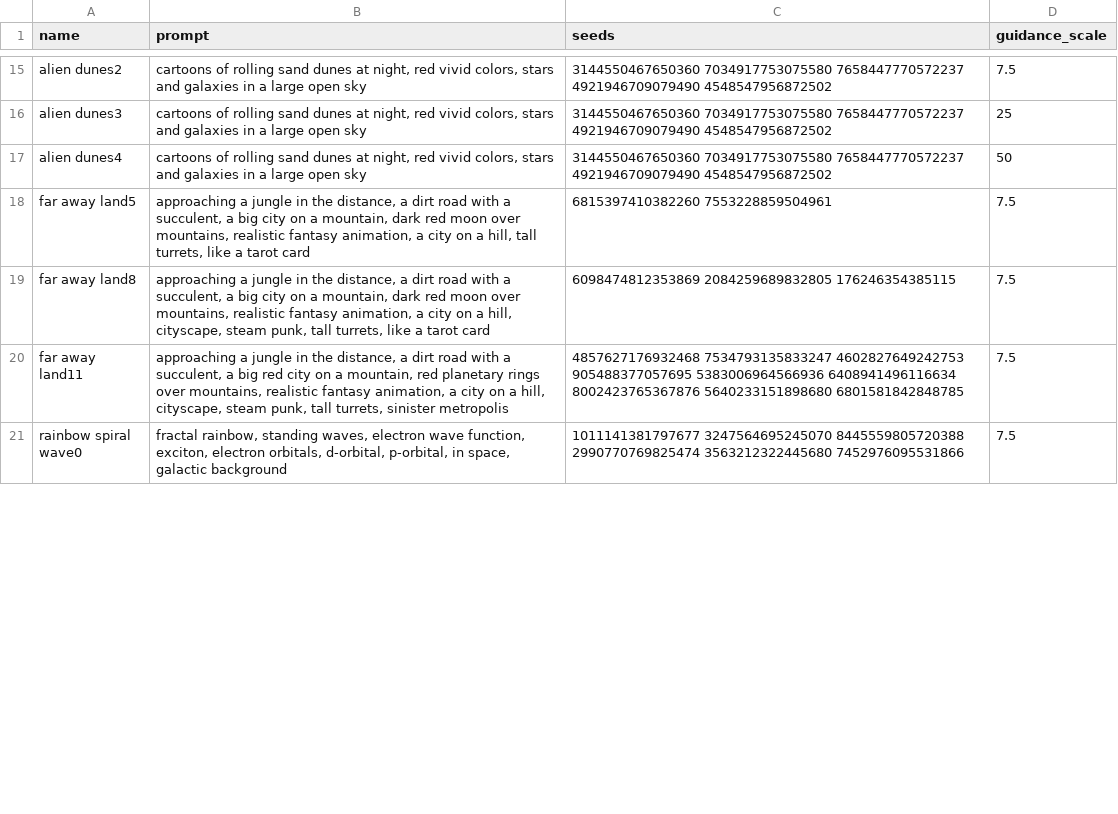
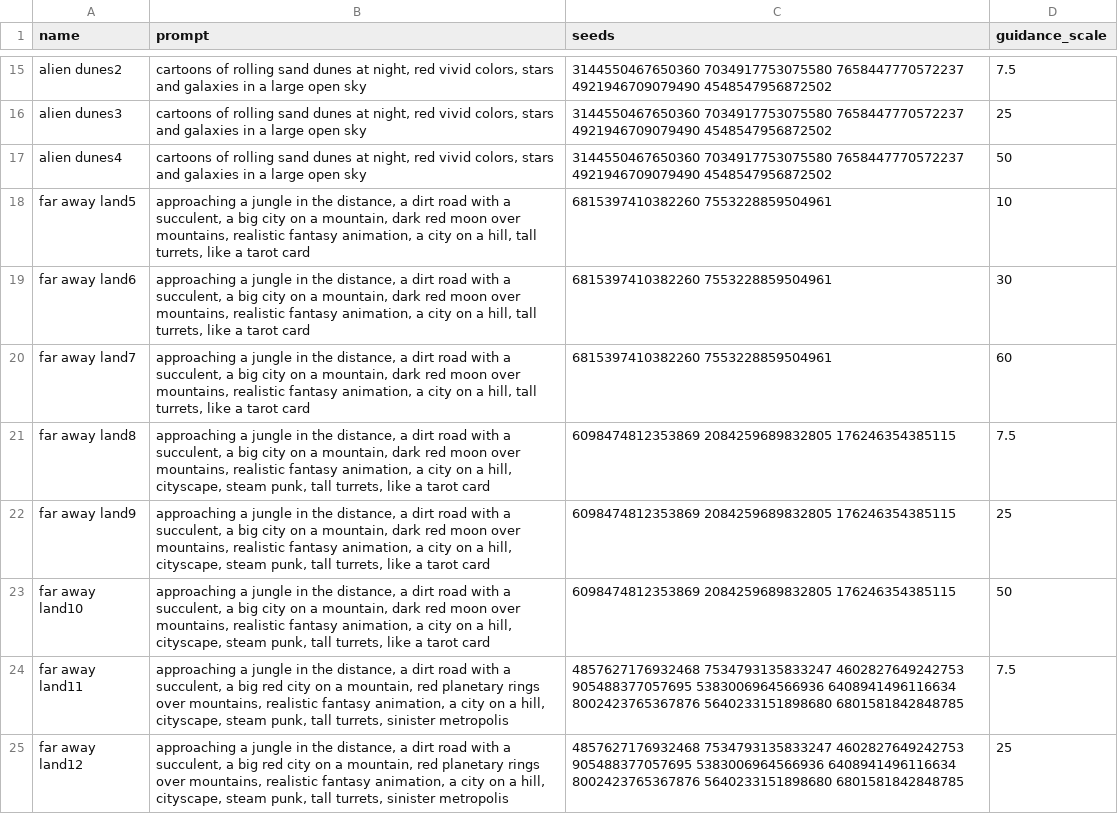
Before and after one commit to aspitarl/AI-Art, a CSV file: song_meta/acai/prompt_image_definitions.csv, drawn as a sheet; only a part is shown, gaps mark what is left out; the shorter side is filled out with more unchanged rows; the diff covers the shown part only.

Commit message:
changes for acai run

```diff
--- a/song_meta/acai/prompt_image_definitions.csv
+++ b/song_meta/acai/prompt_image_definitions.csv
@@ -17,4 +17,9 @@ alien dunes3,"cartoons of rolling sand dunes at night, red vivid colors, stars a
 alien dunes4,"cartoons of rolling sand dunes at night, red vivid colors, stars and galaxies in a large open sky",3144550467650360 7034917753075580 7658447770572237 4921946709079490 4548547956872502,50
-far away land5,"approaching a jungle in the distance, a dirt road with a succulent, a big city on a mountain, dark red moon over mountains, realistic fantasy animation, a city on a hill, tall turrets, like a tarot card",6815397410382260 7553228859504961,7.5
+far away land5,"approaching a jungle in the distance, a dirt road with a succulent, a big city on a mountain, dark red moon over mountains, realistic fantasy animation, a city on a hill, tall turrets, like a tarot card",6815397410382260 7553228859504961,10
+far away land6,"approaching a jungle in the distance, a dirt road with a succulent, a big city on a mountain, dark red moon over mountains, realistic fantasy animation, a city on a hill, tall turrets, like a tarot card",6815397410382260 7553228859504961,30
+far away land7,"approaching a jungle in the distance, a dirt road with a succulent, a big city on a mountain, dark red moon over mountains, realistic fantasy animation, a city on a hill, tall turrets, like a tarot card",6815397410382260 7553228859504961,60
 far away land8,"approaching a jungle in the distance, a dirt road with a succulent, a big city on a mountain, dark red moon over mountains, realistic fantasy animation, a city on a hill, cityscape, steam punk, tall turrets, like a tarot card",6098474812353869 2084259689832805 176246354385115,7.5
+far away land9,"approaching a jungle in the distance, a dirt road with a succulent, a big city on a mountain, dark red moon over mountains, realistic fantasy animation, a city on a hill, cityscape, steam punk, tall turrets, like a tarot card",6098474812353869 2084259689832805 176246354385115,25
+far away land10,"approaching a jungle in the distance, a dirt road with a succulent, a big city on a mountain, dark red moon over mountains, realistic fantasy animation, a city on a hill, cityscape, steam punk, tall turrets, like a tarot card",6098474812353869 2084259689832805 176246354385115,50
 far away land11,"approaching a jungle in the distance, a dirt road with a succulent, a big red city on a mountain, red planetary rings over mountains, realistic fantasy animation, a city on a hill, cityscape, steam punk, tall turrets, sinister metropolis",4857627176932468 7534793135833247 4602827649242753 905488377057695 5383006964566936 6408941496116634 8002423765367876 5640233151898680 6801581842848785,7.5
+far away land12,"approaching a jungle in the distance, a dirt road with a succulent, a big red city on a mountain, red planetary rings over mountains, realistic fantasy animation, a city on a hill, cityscape, steam punk, tall turrets, sinister metropolis",4857627176932468 7534793135833247 4602827649242753 905488377057695 5383006964566936 6408941496116634 8002423765367876 5640233151898680 6801581842848785,25
```
Also changed, not shown: 4 added rows and 11 edited cells elsewhere in this file, 1 other file.
